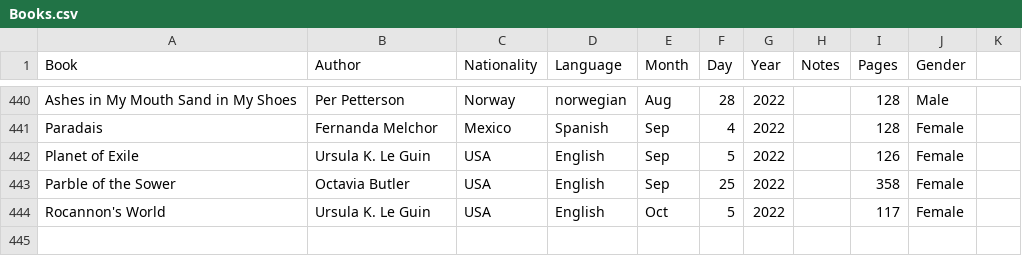
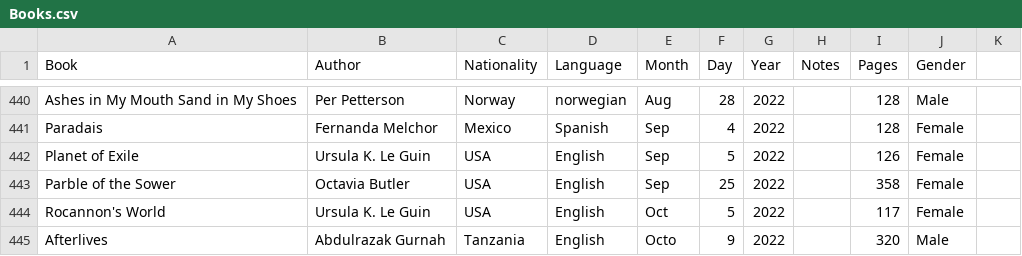
Before and after one commit to davidbrae/books, a CSV file: Books.csv, drawn as a sheet; only a part is shown, gaps mark what is left out; the diff names each change by its address in the sheet, - before the commit and + after, or states it on an @@ line.

Commit message:
Update Books.csv

```diff
--- a/Books.csv
+++ b/Books.csv
+row 445: Afterlives | Abdulrazak Gurnah | Tanzania | English | Octo | 9 | 2022 |  | 320 | Male
```
